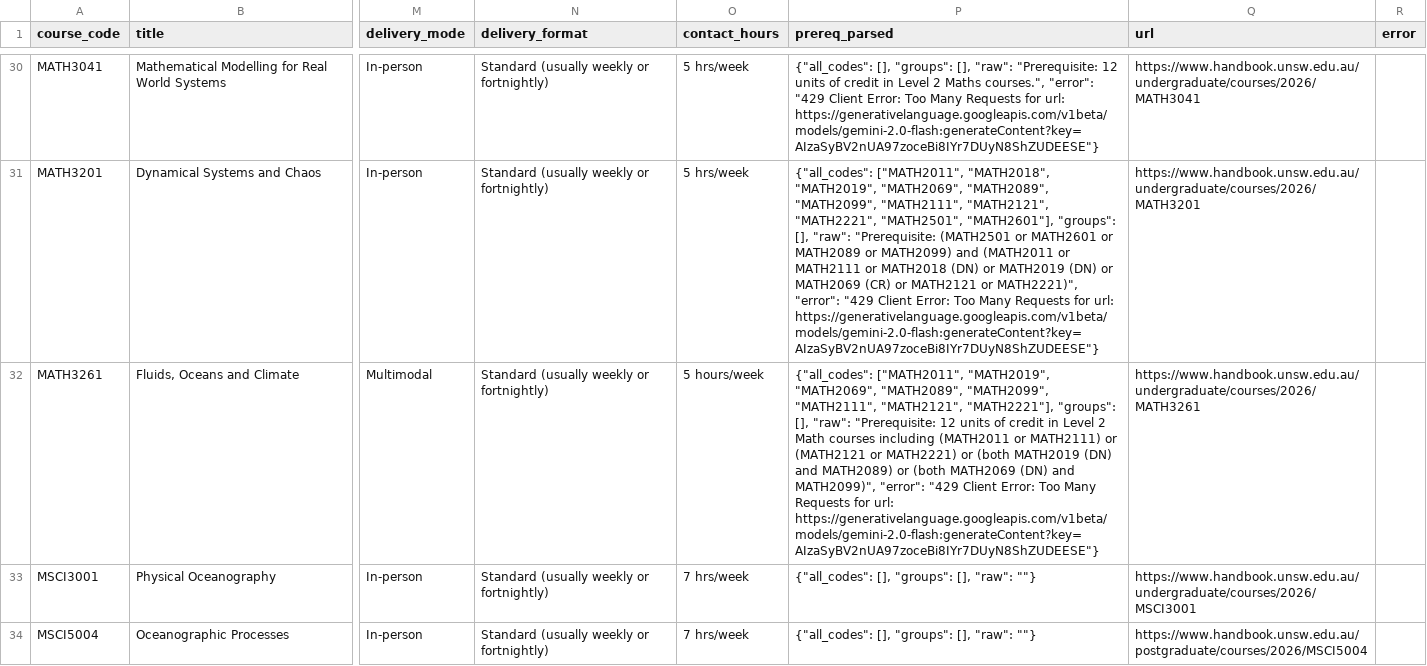
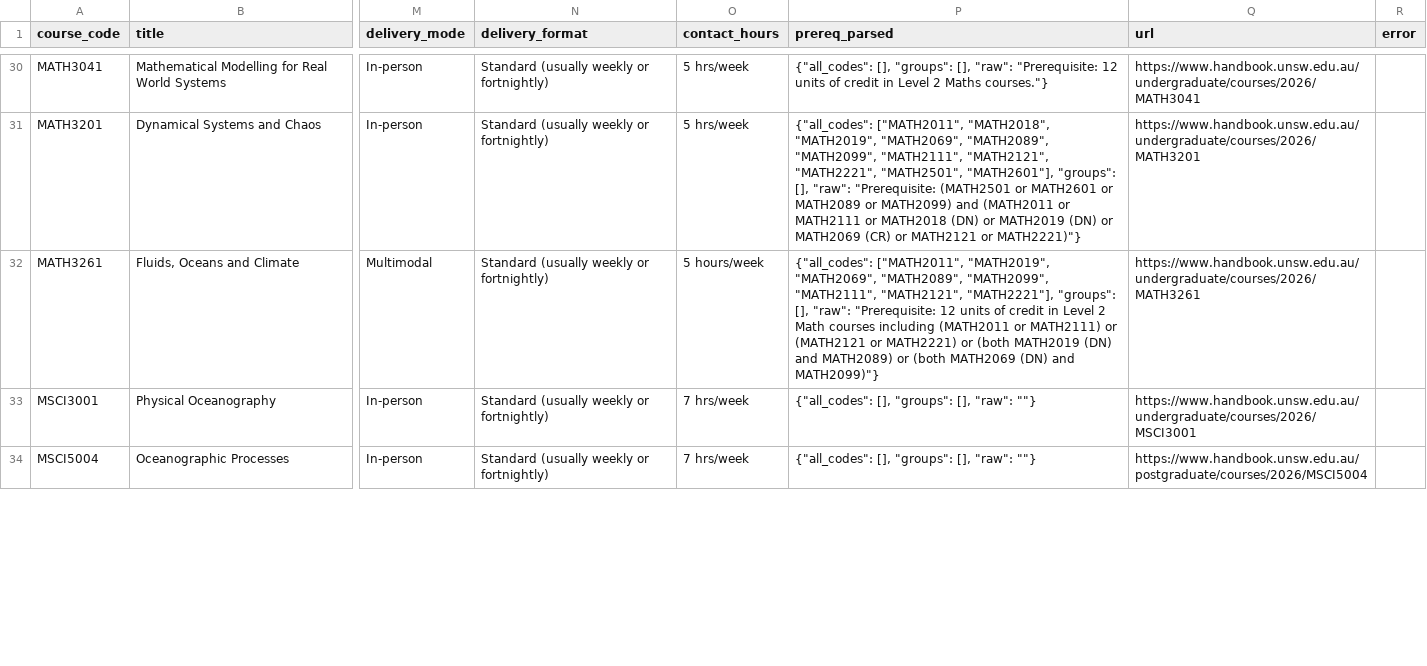
Before and after one commit to alexsengupta/AlexWeb2026, a CSV file: teaching/climate_system_science/courses_handbook_2026.csv, drawn as a sheet; only a part is shown, gaps mark what is left out; the diff covers the shown part only; the diff names each change by its address in the sheet, - before the commit and + after, or states it on an @@ line.

```diff
--- a/teaching/climate_system_science/courses_handbook_2026.csv
+++ b/teaching/climate_system_science/courses_handbook_2026.csv
-P30 (prereq_parsed): …2 Maths courses.", "error": "429 Client Error: Too Many Requests for url: https://generativelanguage.googleapis.com/v1beta/models/gemini-2.0-flash:generateContent?key=AIzaSyBV2nUA97zoceBi8IYr7DUyN8ShZUDEESE"}
+P30 (prereq_parsed): …2 Maths courses."}
-P31 (prereq_parsed): …MATH2121 or MATH2221)", "error": "429 Client Error: Too Many Requests for url: https://generativelanguage.googleapis.com/v1beta/models/gemini-2.0-flash:generateContent?key=AIzaSyBV2nUA97zoceBi8IYr7DUyN8ShZUDEESE"}
+P31 (prereq_parsed): …MATH2121 or MATH2221)"}
-P32 (prereq_parsed): …(DN) and MATH2099)", "error": "429 Client Error: Too Many Requests for url: https://generativelanguage.googleapis.com/v1beta/models/gemini-2.0-flash:generateContent?key=AIzaSyBV2nUA97zoceBi8IYr7DUyN8ShZUDEESE"}
+P32 (prereq_parsed): …(DN) and MATH2099)"}
```
Also changed, not shown: 24 edited cells elsewhere in this file, 15 other files.
